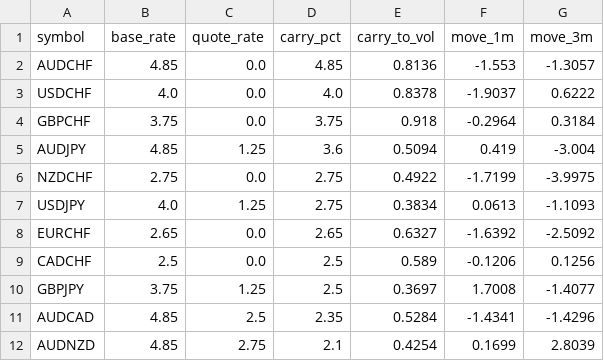
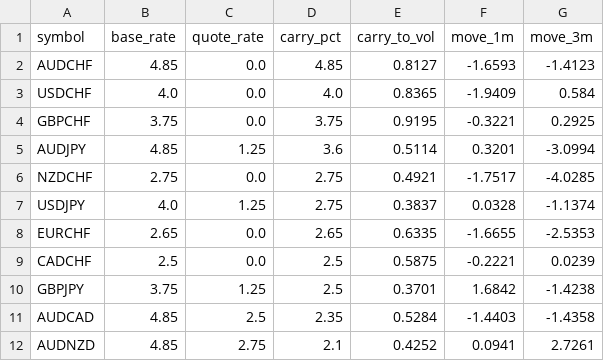
Before and after one commit to PatelNicknp/nicks-edge-dashboard, a CSV file: output/carry.csv, drawn as a sheet; only a part is shown; the diff covers the shown part only.

```diff
--- a/output/carry.csv
+++ b/output/carry.csv
@@ -1,12 +1,12 @@
 symbol,base_rate,quote_rate,carry_pct,carry_to_vol,move_1m,move_3m
-AUDCHF,4.85,0.0,4.85,0.8136,-1.553,-1.3057
-USDCHF,4.0,0.0,4.0,0.8378,-1.9037,0.6222
-GBPCHF,3.75,0.0,3.75,0.918,-0.2964,0.3184
-AUDJPY,4.85,1.25,3.6,0.5094,0.419,-3.004
-NZDCHF,2.75,0.0,2.75,0.4922,-1.7199,-3.9975
-USDJPY,4.0,1.25,2.75,0.3834,0.0613,-1.1093
-EURCHF,2.65,0.0,2.65,0.6327,-1.6392,-2.5092
-CADCHF,2.5,0.0,2.5,0.589,-0.1206,0.1256
-GBPJPY,3.75,1.25,2.5,0.3697,1.7008,-1.4077
-AUDCAD,4.85,2.5,2.35,0.5284,-1.4341,-1.4296
-AUDNZD,4.85,2.75,2.1,0.4254,0.1699,2.8039
+AUDCHF,4.85,0.0,4.85,0.8127,-1.6593,-1.4123
+USDCHF,4.0,0.0,4.0,0.8365,-1.9409,0.584
+GBPCHF,3.75,0.0,3.75,0.9195,-0.3221,0.2925
+AUDJPY,4.85,1.25,3.6,0.5114,0.3201,-3.0994
+NZDCHF,2.75,0.0,2.75,0.4921,-1.7517,-4.0285
+USDJPY,4.0,1.25,2.75,0.3837,0.0328,-1.1374
+EURCHF,2.65,0.0,2.65,0.6335,-1.6655,-2.5353
+CADCHF,2.5,0.0,2.5,0.5875,-0.2221,0.0239
+GBPJPY,3.75,1.25,2.5,0.3701,1.6842,-1.4238
+AUDCAD,4.85,2.5,2.35,0.5284,-1.4403,-1.4358
+AUDNZD,4.85,2.75,2.1,0.4252,0.0941,2.7261
```
Also changed, not shown: 49 edited cells elsewhere in this file, cache/news.csv, output/news.csv, 23 other files.
